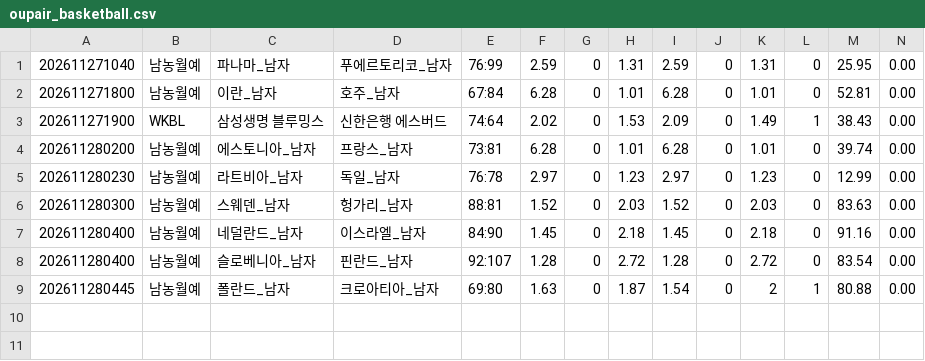
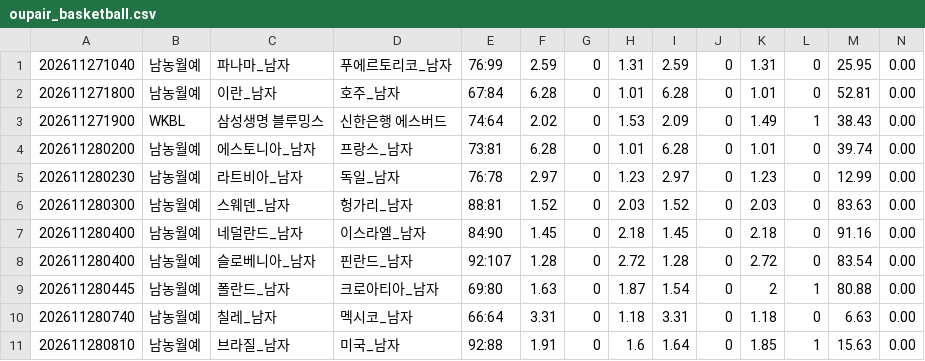
Before and after one commit to minhu8238/odds-lens, a CSV file: data/history_new/260141/oupair_basketball.csv, drawn as a sheet; only a part is shown; rows hold the shown columns only; the diff names each change by its address in the sheet, - before the commit and + after, or states it on an @@ line.

Commit message:
data 2026-11-28T02:12Z

```diff
--- a/data/history_new/260141/oupair_basketball.csv
+++ b/data/history_new/260141/oupair_basketball.csv
+row 10: 202611280740 | 남농월예 | 칠레_남자 | 멕시코_남자 | 66:64 | 3.31 | 0 | 1.18 | 3.31 | 0 | 1.18 | 0 | 6.63 | 0.00
+row 11: 202611280810 | 남농월예 | 브라질_남자 | 미국_남자 | 92:88 | 1.91 | 0 | 1.6 | 1.64 | 0 | 1.85 | 1 | 15.63 | 0.00
```
Also changed, not shown: data/history_new/260141/atlas_basketball_handicap_2.csv, data/history_new/260141/atlas_basketball_normal_2.csv, 9 other files.
